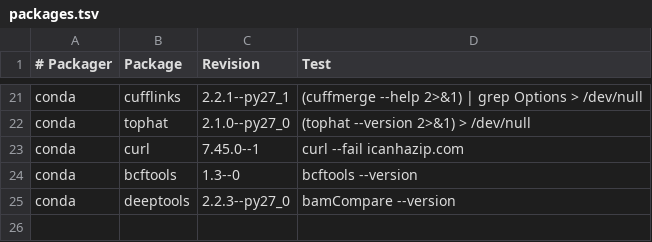
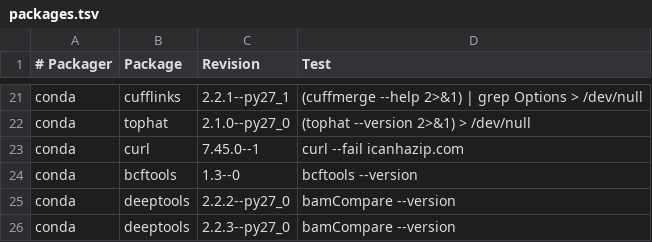
Before and after one commit to BioContainers/mulled, a TSV file: packages.tsv, drawn as a sheet; only a part is shown, gaps mark what is left out; the diff names each change by its address in the sheet, - before the commit and + after, or states it on an @@ line.

Commit message:
Update packages.tsv

```diff
--- a/packages.tsv
+++ b/packages.tsv
+row 25: conda | deeptools | 2.2.2--py27_0 | bamCompare --version
```
